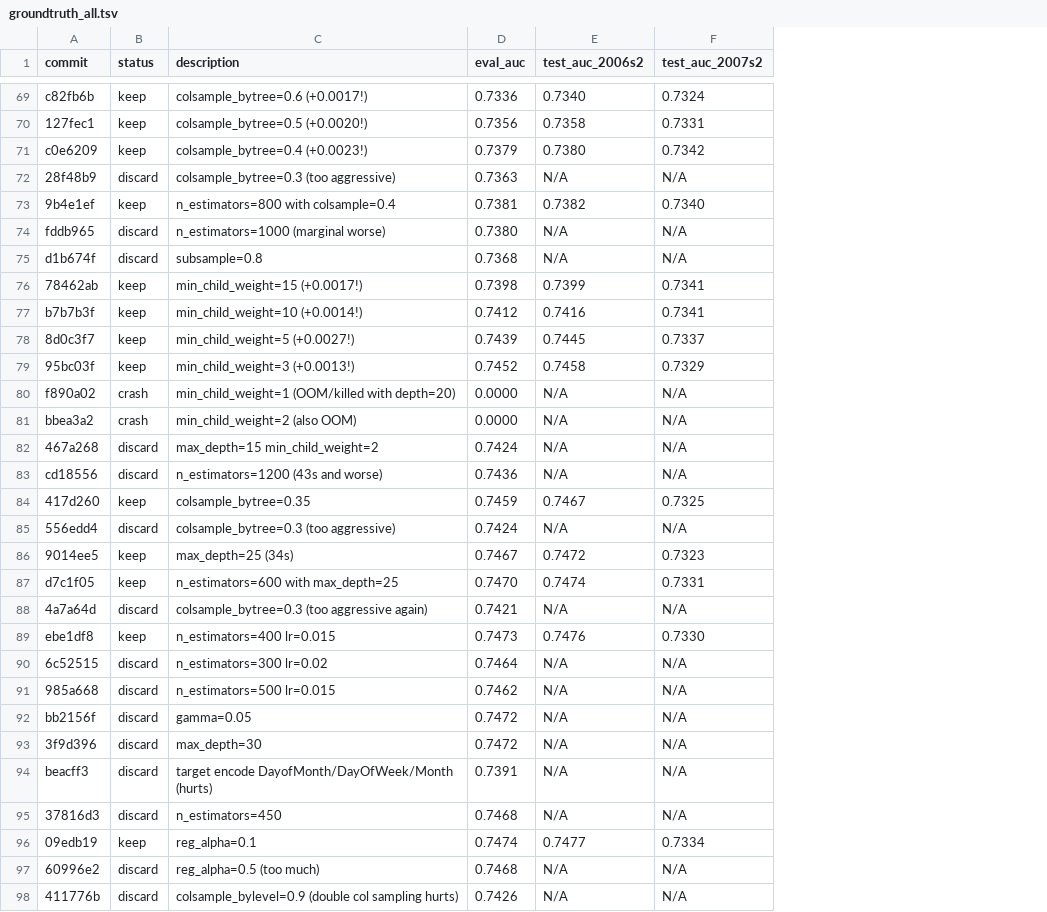
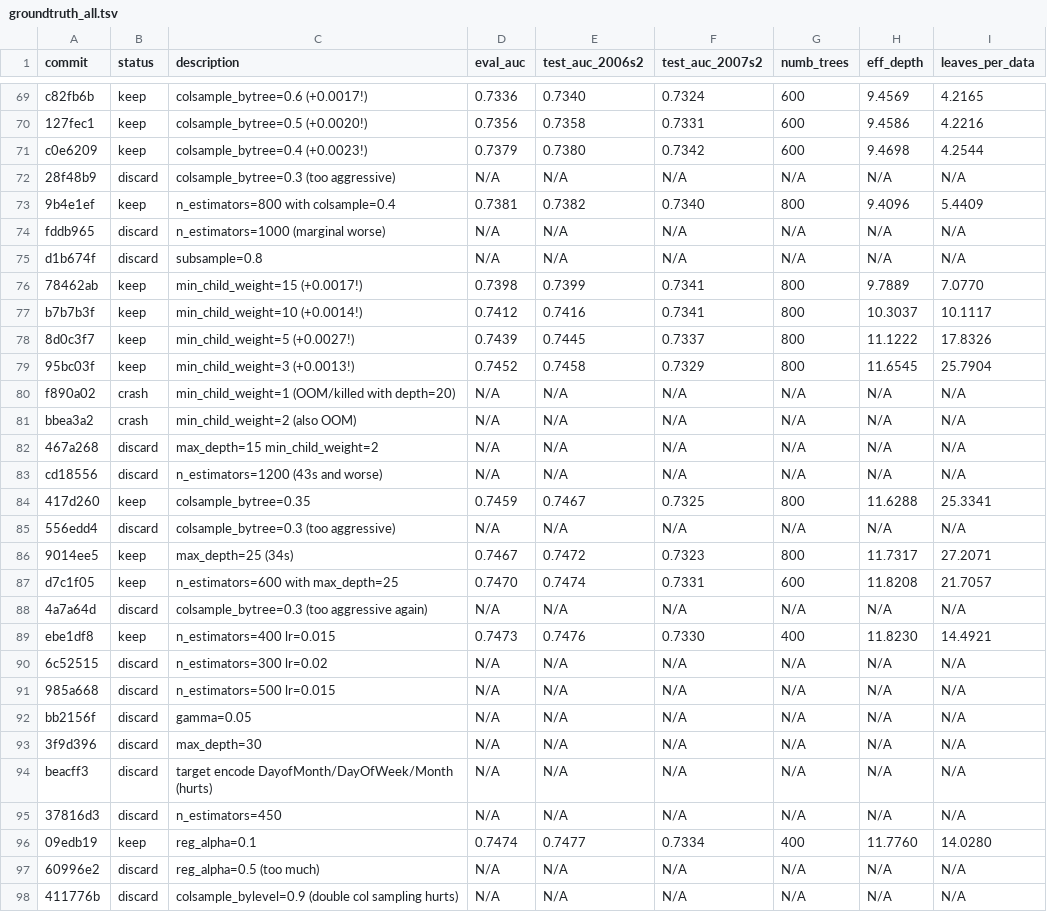
Before and after one commit to szilard/xgboost-autoresearch, a TSV file: groundtruth_all.tsv, drawn as a sheet; only a part is shown, gaps mark what is left out; the diff covers the shown part only; the diff names each change by its address in the sheet, - before the commit and + after, or states it on an @@ line.

```diff
--- a/groundtruth_all.tsv
+++ b/groundtruth_all.tsv
+column G (numb_trees), rows 69-98: 600 | 600 | 600 | N/A | 800 | N/A | N/A | 800 | 800 | 800 | 800 | N/A | N/A | N/A | N/A | 800 | N/A | 800 | 600 | N/A | 400 | N/A | N/A | N/A | N/A | N/A | N/A | 400 | N/A | N/A
+column H (eff_depth), rows 69-98: 9.4569 | 9.4586 | 9.4698 | N/A | 9.4096 | N/A | N/A | 9.7889 | 10.3037 | 11.1222 | 11.6545 | N/A | N/A | N/A | N/A | 11.6288 | N/A | 11.7317 | 11.8208 | N/A | 11.8230 | N/A | N/A | N/A | N/A | N/A | N/A | 11.7760 | N/A | N/A
+column I (leaves_per_data), rows 69-98: 4.2165 | 4.2216 | 4.2544 | N/A | 5.4409 | N/A | N/A | 7.0770 | 10.1117 | 17.8326 | 25.7904 | N/A | N/A | N/A | N/A | 25.3341 | N/A | 27.2071 | 21.7057 | N/A | 14.4921 | N/A | N/A | N/A | N/A | N/A | N/A | 14.0280 | N/A | N/A
-D72 (eval_auc): 0.7363
+D72 (eval_auc): N/A
-D74 (eval_auc): 0.7380
+D74 (eval_auc): N/A
-D75 (eval_auc): 0.7368
+D75 (eval_auc): N/A
-D80:D81 (eval_auc): 0.0000
+D80:D81 (eval_auc): N/A
-D82 (eval_auc): 0.7424
+D82 (eval_auc): N/A
-D83 (eval_auc): 0.7436
+D83 (eval_auc): N/A
-D85 (eval_auc): 0.7424
+D85 (eval_auc): N/A
-D88 (eval_auc): 0.7421
+D88 (eval_auc): N/A
-D90 (eval_auc): 0.7464
+D90 (eval_auc): N/A
-D91 (eval_auc): 0.7462
+D91 (eval_auc): N/A
-D92:D93 (eval_auc): 0.7472
+D92:D93 (eval_auc): N/A
-D94 (eval_auc): 0.7391
+D94 (eval_auc): N/A
-D95 (eval_auc): 0.7468
+D95 (eval_auc): N/A
-D97 (eval_auc): 0.7468
+D97 (eval_auc): N/A
-D98 (eval_auc): 0.7426
+D98 (eval_auc): N/A
```
Also changed, not shown: 44 edited cells elsewhere in this file, 7 other files.
